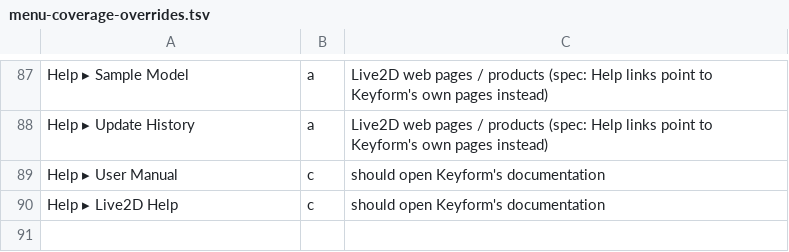
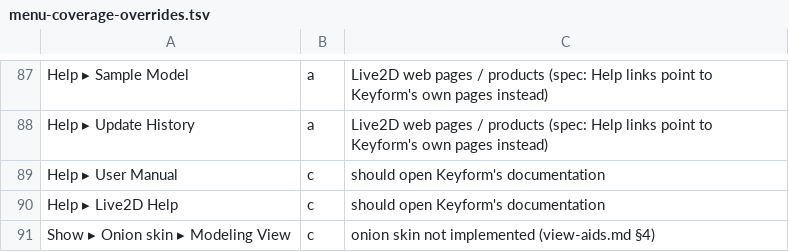
Before and after one commit to Hera-Berg/keyform, a TSV file: tools/e2e/menu-coverage-overrides.tsv, drawn as a sheet; only a part is shown, gaps mark what is left out.

```diff
--- a/tools/e2e/menu-coverage-overrides.tsv
+++ b/tools/e2e/menu-coverage-overrides.tsv
@@ -90 +90,2 @@ Help ▸ User Manual	c	should open Keyform's documentation
 Help ▸ Live2D Help	c	should open Keyform's documentation
+Show ▸ Onion skin ▸ Modeling View	c	onion skin not implemented (view-aids.md §4)
```
Also changed, not shown: tools/e2e/reachability-notes.tsv, 17 other files.
